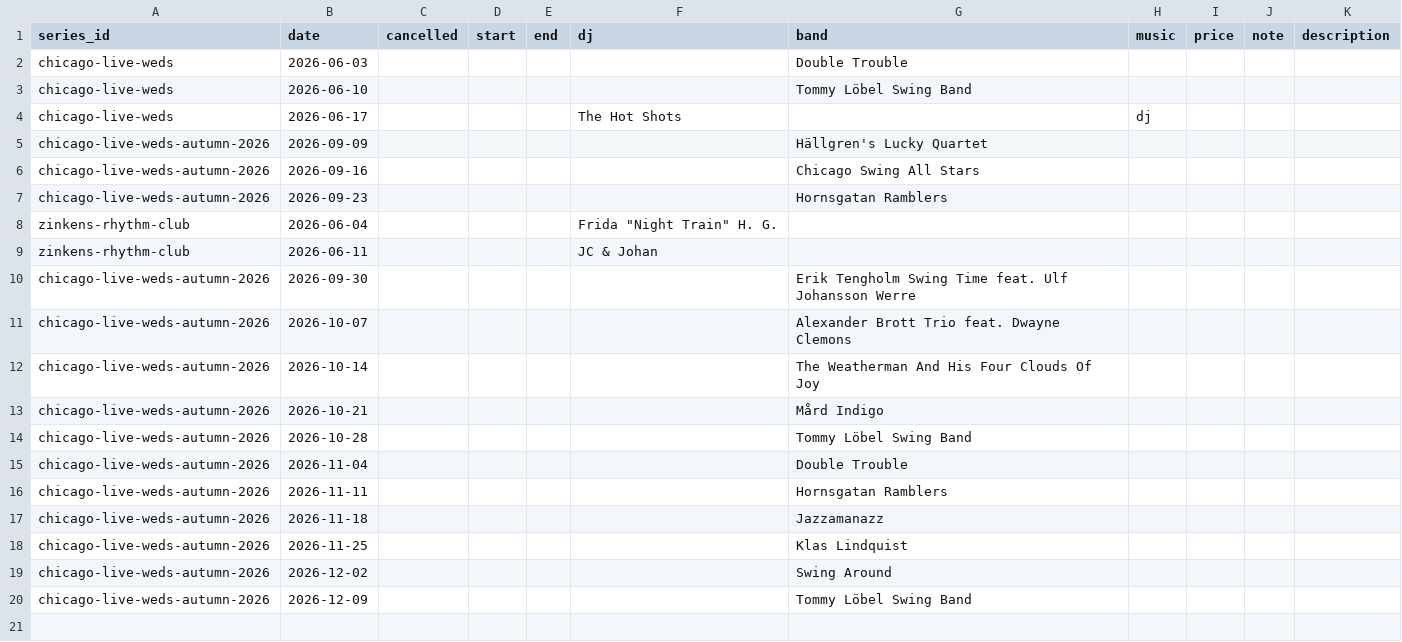
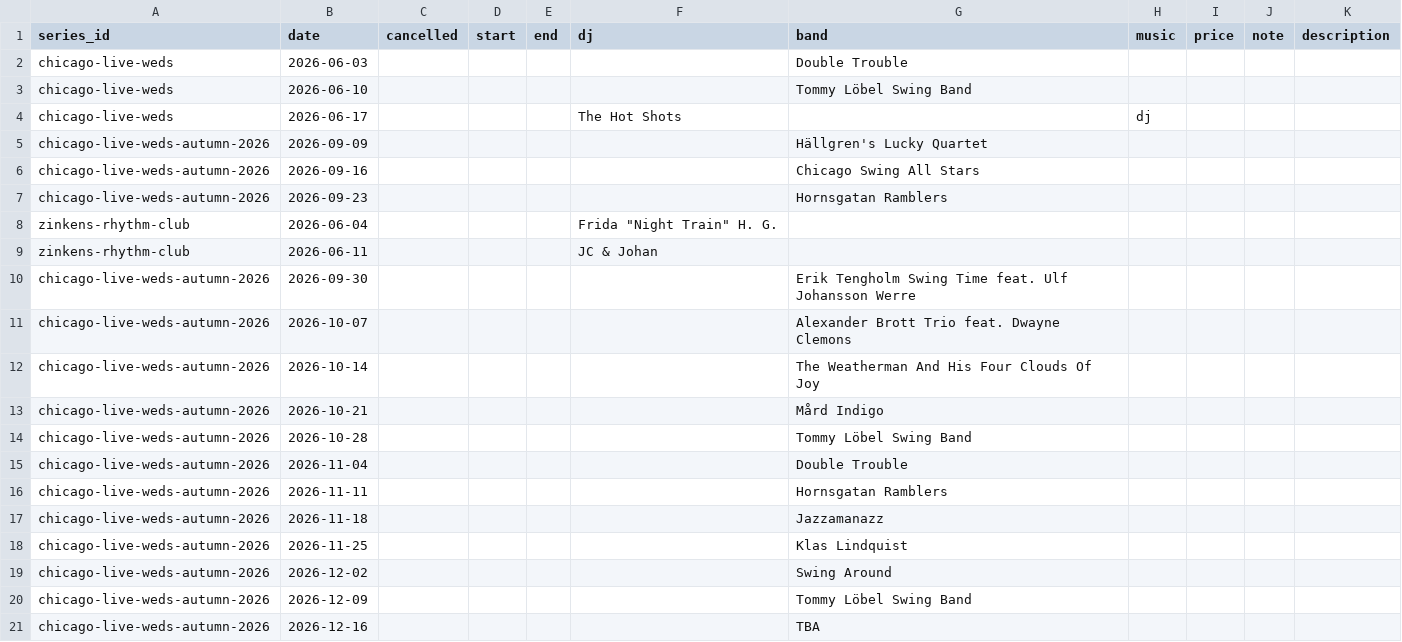
Before and after one commit to ranveeraggarwal/swsthlm, a CSV file: data/exceptions.csv, drawn as a sheet; the diff names each change by its address in the sheet, - before the commit and + after, or states it on an @@ line.

Commit message:
chore(data): scraped event proposals

```diff
--- a/data/exceptions.csv
+++ b/data/exceptions.csv
+row 21: chicago-live-weds-autumn-2026 | 2026-12-16 |  |  |  |  | TBA
```
